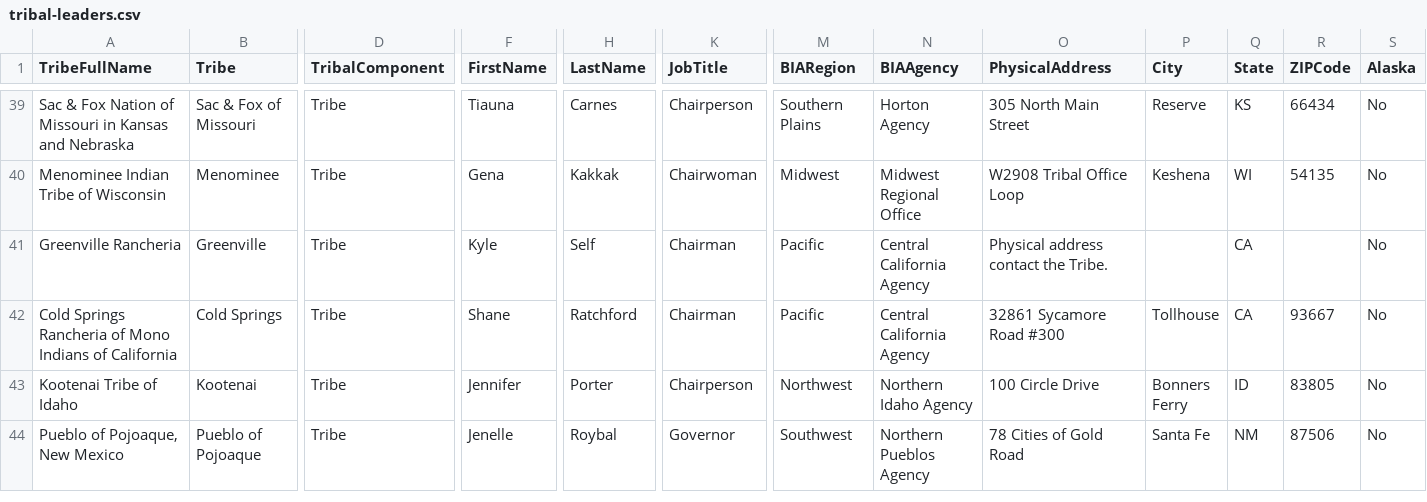
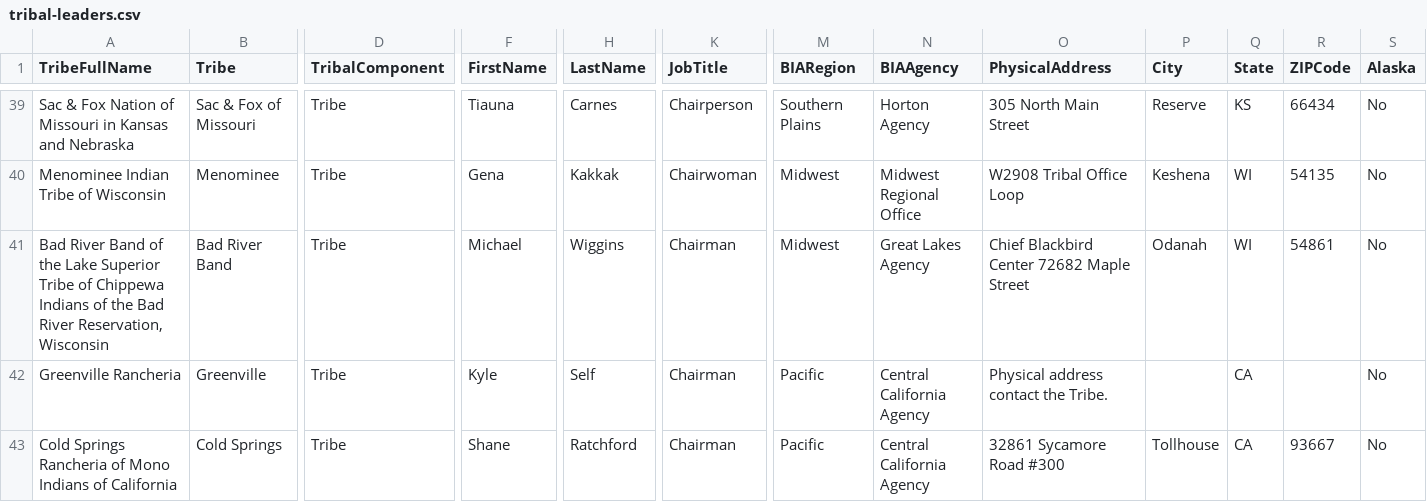
Before and after one commit to cisagov/flat-tribal-leaders, a CSV file: tribal-leaders.csv, drawn as a sheet; only a part is shown, gaps mark what is left out; the shorter side is filled out with more unchanged rows; rows hold the shown columns only; the diff covers the shown part only; the diff names each change by its address in the sheet, - before the commit and + after, or states it on an @@ line.

Commit message:
Flat: latest data (2023-08-17T06:11:16.360Z) {   "date": "2023-08-17T06:11:16.360Z",   "files": [     {       "name": "tribal-leaders.csv",       "deltaBytes": 19,       "source": "https://www.bia.gov/tribal-leaders-csv"     }   ] }

```diff
--- a/tribal-leaders.csv
+++ b/tribal-leaders.csv
+row 41: Bad River Band of the Lake Superior Tribe of Chippewa Indians of the Bad River Reservation, Wisconsin | Bad River Band | Tribe | Michael | Wiggins | Chairman | Midwest | Great Lakes Agency | Chief Blackbird Center 72682 Maple Street | Odanah | WI | 54861 | No
```
Also changed, not shown: 1 added row, 2 removed rows and 2 edited cells elsewhere in this file.
